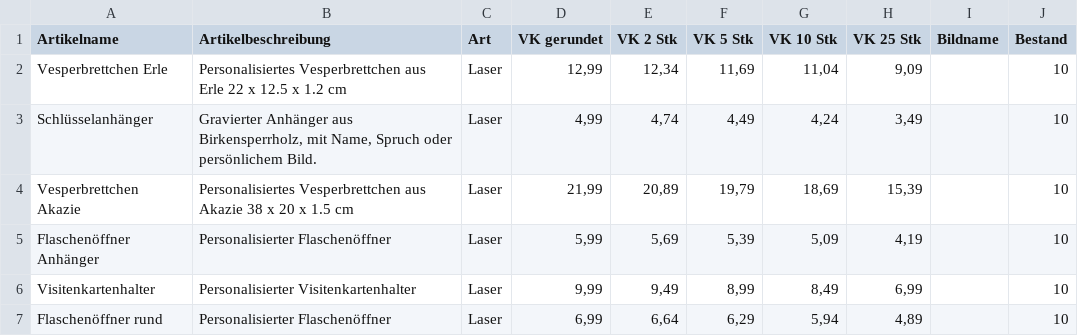
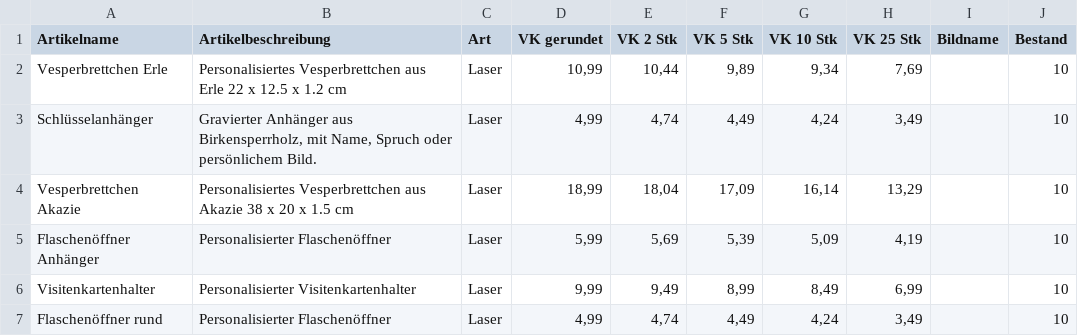
Before and after one commit to robinbaechle-ops/RB-STUDOS-Website, a CSV file: assets/data/produkte.csv, drawn as a sheet; only a part is shown; the diff covers the shown part only; the diff names each change by its address in the sheet, - before the commit and + after, or states it on an @@ line.

```diff
--- a/assets/data/produkte.csv
+++ b/assets/data/produkte.csv
-D2 (VK gerundet): 12,99
+D2 (VK gerundet): 10,99
-E2 (VK 2 Stk): 12,34
+E2 (VK 2 Stk): 10,44
-F2 (VK 5 Stk): 11,69
+F2 (VK 5 Stk): 9,89
-G2 (VK 10 Stk): 11,04
+G2 (VK 10 Stk): 9,34
-H2 (VK 25 Stk): 9,09
+H2 (VK 25 Stk): 7,69
-D4 (VK gerundet): 21,99
+D4 (VK gerundet): 18,99
-E4 (VK 2 Stk): 20,89
+E4 (VK 2 Stk): 18,04
-F4 (VK 5 Stk): 19,79
+F4 (VK 5 Stk): 17,09
-G4 (VK 10 Stk): 18,69
+G4 (VK 10 Stk): 16,14
-H4 (VK 25 Stk): 15,39
+H4 (VK 25 Stk): 13,29
-D7 (VK gerundet): 6,99
+D7 (VK gerundet): 4,99
-E7 (VK 2 Stk): 6,64
+E7 (VK 2 Stk): 4,74
-F7 (VK 5 Stk): 6,29
+F7 (VK 5 Stk): 4,49
-G7 (VK 10 Stk): 5,94
+G7 (VK 10 Stk): 4,24
-H7 (VK 25 Stk): 4,89
+H7 (VK 25 Stk): 3,49
```
Also changed, not shown: 2 added rows and 15 edited cells elsewhere in this file.
